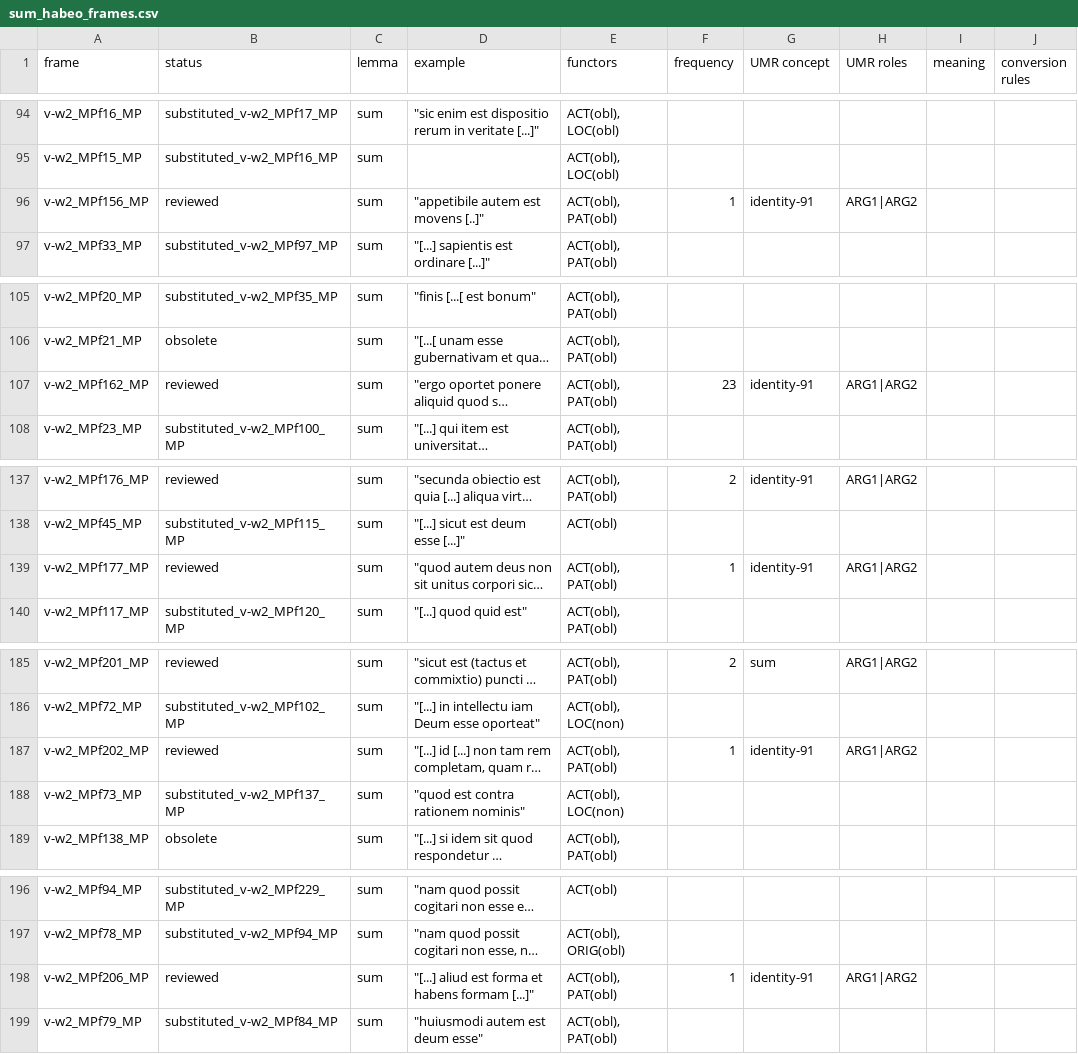
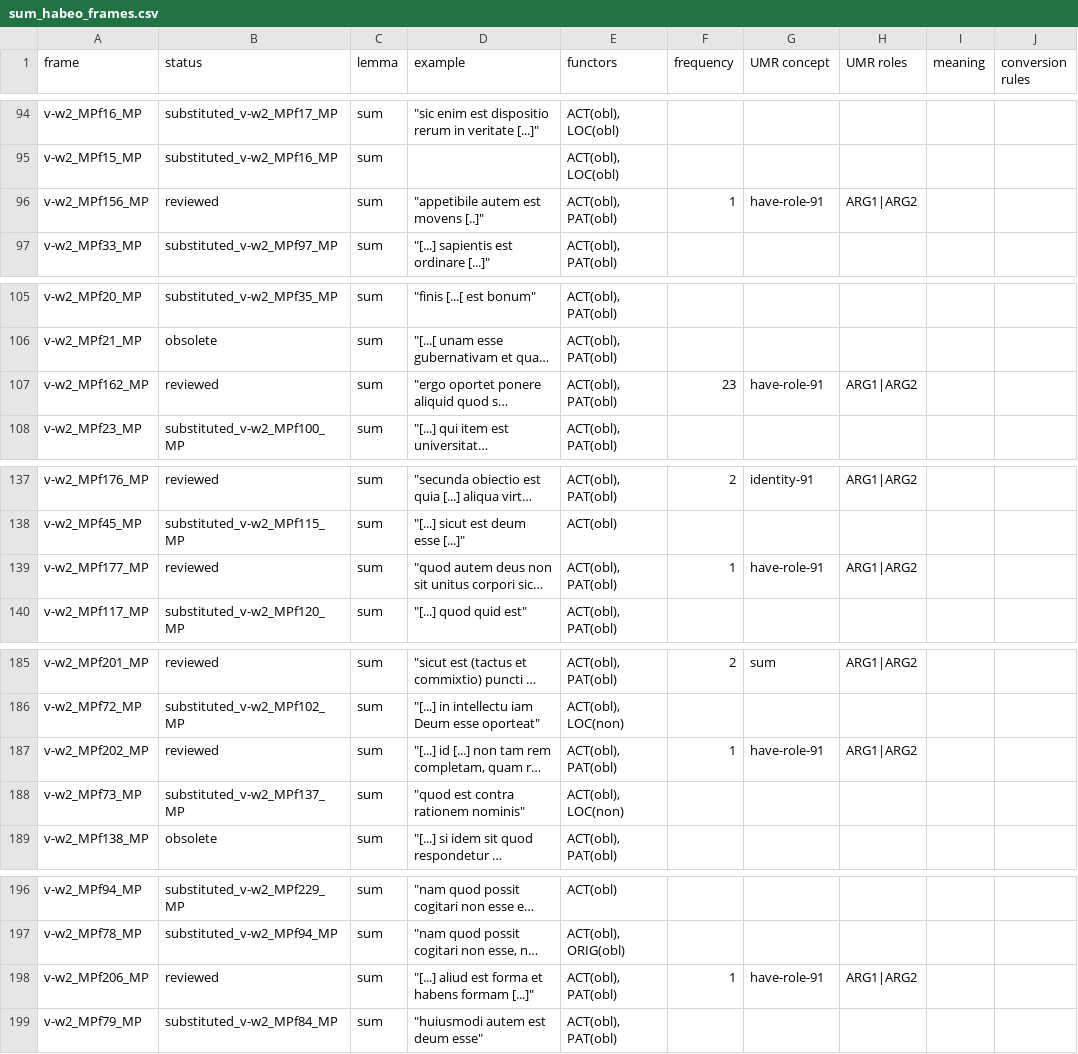
Before and after one commit to fjambe/Vallex4UMR, a CSV file: sum_habeo_frames.csv, drawn as a sheet; only a part is shown, gaps mark what is left out; long unchanged cells end in …; the diff covers the shown part only; the diff names each change by its address in the sheet, - before the commit and + after, or states it on an @@ line.

```diff
--- a/sum_habeo_frames.csv
+++ b/sum_habeo_frames.csv
-G96 (UMR concept): identity-91
+G96 (UMR concept): have-role-91
-G107 (UMR concept): identity-91
+G107 (UMR concept): have-role-91
-G139 (UMR concept): identity-91
+G139 (UMR concept): have-role-91
-G187 (UMR concept): identity-91
+G187 (UMR concept): have-role-91
-G198 (UMR concept): identity-91
+G198 (UMR concept): have-role-91
```
Also changed, not shown: 9 edited cells elsewhere in this file, 1 other file.
